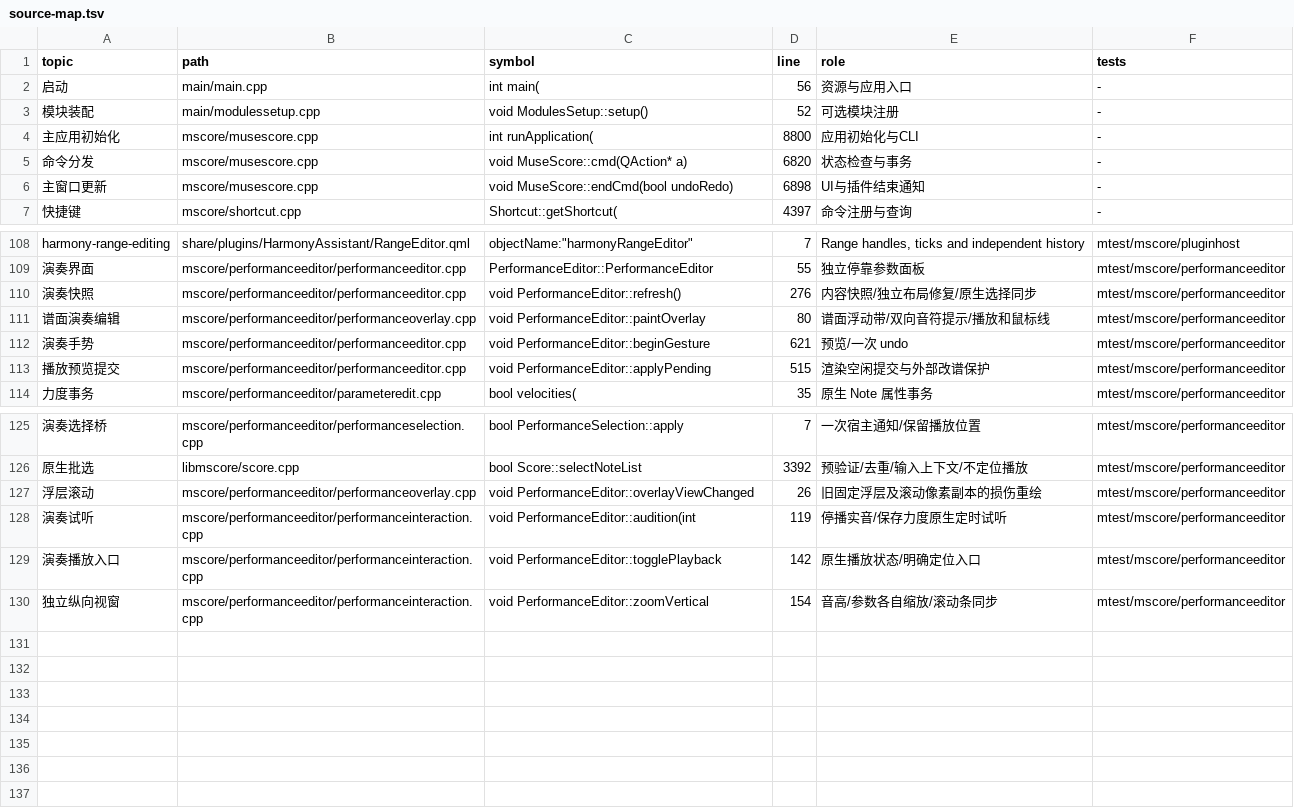
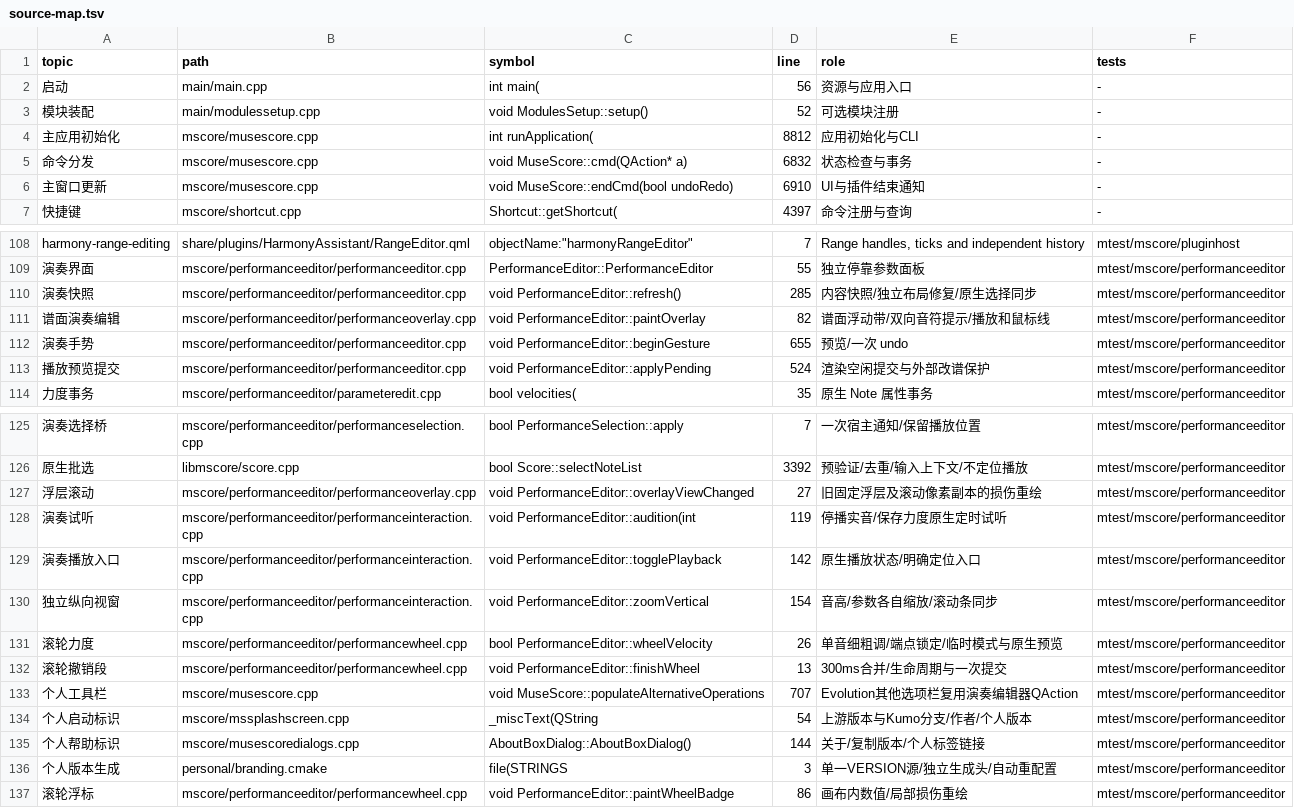
Before and after one commit to Freddd13/MuseScore, a TSV file: personal/docs/source-map.tsv, drawn as a sheet; only a part is shown, gaps mark what is left out; the diff covers the shown part only.

Commit message:
feat(performance): add wheel velocity editing and Kumo branch identity

```diff
--- a/personal/docs/source-map.tsv
+++ b/personal/docs/source-map.tsv
@@ -3,5 +3,5 @@ topic	path	symbol	line	role	tests
 模块装配	main/modulessetup.cpp	void ModulesSetup::setup()	52	可选模块注册	-
-主应用初始化	mscore/musescore.cpp	int runApplication(	8800	应用初始化与CLI	-
-命令分发	mscore/musescore.cpp	void MuseScore::cmd(QAction* a)	6820	状态检查与事务	-
-主窗口更新	mscore/musescore.cpp	void MuseScore::endCmd(bool undoRedo)	6898	UI与插件结束通知	-
+主应用初始化	mscore/musescore.cpp	int runApplication(	8812	应用初始化与CLI	-
+命令分发	mscore/musescore.cpp	void MuseScore::cmd(QAction* a)	6832	状态检查与事务	-
+主窗口更新	mscore/musescore.cpp	void MuseScore::endCmd(bool undoRedo)	6910	UI与插件结束通知	-
 快捷键	mscore/shortcut.cpp	Shortcut::getShortcut(	4397	命令注册与查询	-
@@ -109,6 +109,6 @@ harmony-range-editing	share/plugins/HarmonyAssistant/RangeEditor.qml	"objectName
 演奏界面	mscore/performanceeditor/performanceeditor.cpp	PerformanceEditor::PerformanceEditor	55	独立停靠参数面板	mtest/mscore/performanceeditor
-演奏快照	mscore/performanceeditor/performanceeditor.cpp	void PerformanceEditor::refresh()	276	内容快照/独立布局修复/原生选择同步	mtest/mscore/performanceeditor
-谱面演奏编辑	mscore/performanceeditor/performanceoverlay.cpp	void PerformanceEditor::paintOverlay	80	谱面浮动带/双向音符提示/播放和鼠标线	mtest/mscore/performanceeditor
-演奏手势	mscore/performanceeditor/performanceeditor.cpp	void PerformanceEditor::beginGesture	621	预览/一次 undo	mtest/mscore/performanceeditor
-播放预览提交	mscore/performanceeditor/performanceeditor.cpp	void PerformanceEditor::applyPending	515	渲染空闲提交与外部改谱保护	mtest/mscore/performanceeditor
+演奏快照	mscore/performanceeditor/performanceeditor.cpp	void PerformanceEditor::refresh()	285	内容快照/独立布局修复/原生选择同步	mtest/mscore/performanceeditor
+谱面演奏编辑	mscore/performanceeditor/performanceoverlay.cpp	void PerformanceEditor::paintOverlay	82	谱面浮动带/双向音符提示/播放和鼠标线	mtest/mscore/performanceeditor
+演奏手势	mscore/performanceeditor/performanceeditor.cpp	void PerformanceEditor::beginGesture	655	预览/一次 undo	mtest/mscore/performanceeditor
+播放预览提交	mscore/performanceeditor/performanceeditor.cpp	void PerformanceEditor::applyPending	524	渲染空闲提交与外部改谱保护	mtest/mscore/performanceeditor
 力度事务	mscore/performanceeditor/parameteredit.cpp	bool velocities(	35	原生 Note 属性事务	mtest/mscore/performanceeditor
@@ -126,3 +126,3 @@ harmony-range-editing	share/plugins/HarmonyAssistant/RangeEditor.qml	"objectName
 原生批选	libmscore/score.cpp	bool Score::selectNoteList	3392	预验证/去重/输入上下文/不定位播放	mtest/mscore/performanceeditor
-浮层滚动	mscore/performanceeditor/performanceoverlay.cpp	void PerformanceEditor::overlayViewChanged	26	旧固定浮层及滚动像素副本的损伤重绘	mtest/mscore/performanceeditor
+浮层滚动	mscore/performanceeditor/performanceoverlay.cpp	void PerformanceEditor::overlayViewChanged	27	旧固定浮层及滚动像素副本的损伤重绘	mtest/mscore/performanceeditor
 演奏试听	mscore/performanceeditor/performanceinteraction.cpp	void PerformanceEditor::audition(int	119	停播实音/保存力度原生定时试听	mtest/mscore/performanceeditor
@@ -130 +130,8 @@ harmony-range-editing	share/plugins/HarmonyAssistant/RangeEditor.qml	"objectName
 独立纵向视窗	mscore/performanceeditor/performanceinteraction.cpp	void PerformanceEditor::zoomVertical	154	音高/参数各自缩放/滚动条同步	mtest/mscore/performanceeditor
+滚轮力度	mscore/performanceeditor/performancewheel.cpp	bool PerformanceEditor::wheelVelocity	26	单音细粗调/端点锁定/临时模式与原生预览	mtest/mscore/performanceeditor
+滚轮撤销段	mscore/performanceeditor/performancewheel.cpp	void PerformanceEditor::finishWheel	13	300ms合并/生命周期与一次提交	mtest/mscore/performanceeditor
+个人工具栏	mscore/musescore.cpp	void MuseScore::populateAlternativeOperations	707	Evolution其他选项栏复用演奏编辑器QAction	mtest/mscore/performanceeditor
+个人启动标识	mscore/mssplashscreen.cpp	_miscText(QString	54	上游版本与Kumo分支/作者/个人版本	mtest/mscore/performanceeditor
+个人帮助标识	mscore/musescoredialogs.cpp	AboutBoxDialog::AboutBoxDialog()	144	关于/复制版本/个人标签链接	mtest/mscore/performanceeditor
+个人版本生成	personal/branding.cmake	file(STRINGS	3	单一VERSION源/独立生成头/自动重配置	mtest/mscore/performanceeditor
+滚轮浮标	mscore/performanceeditor/performancewheel.cpp	void PerformanceEditor::paintWheelBadge	86	画布内数值/局部损伤重绘	mtest/mscore/performanceeditor
```
Also changed, not shown: 3 edited cells elsewhere in this file, 27 other files.
